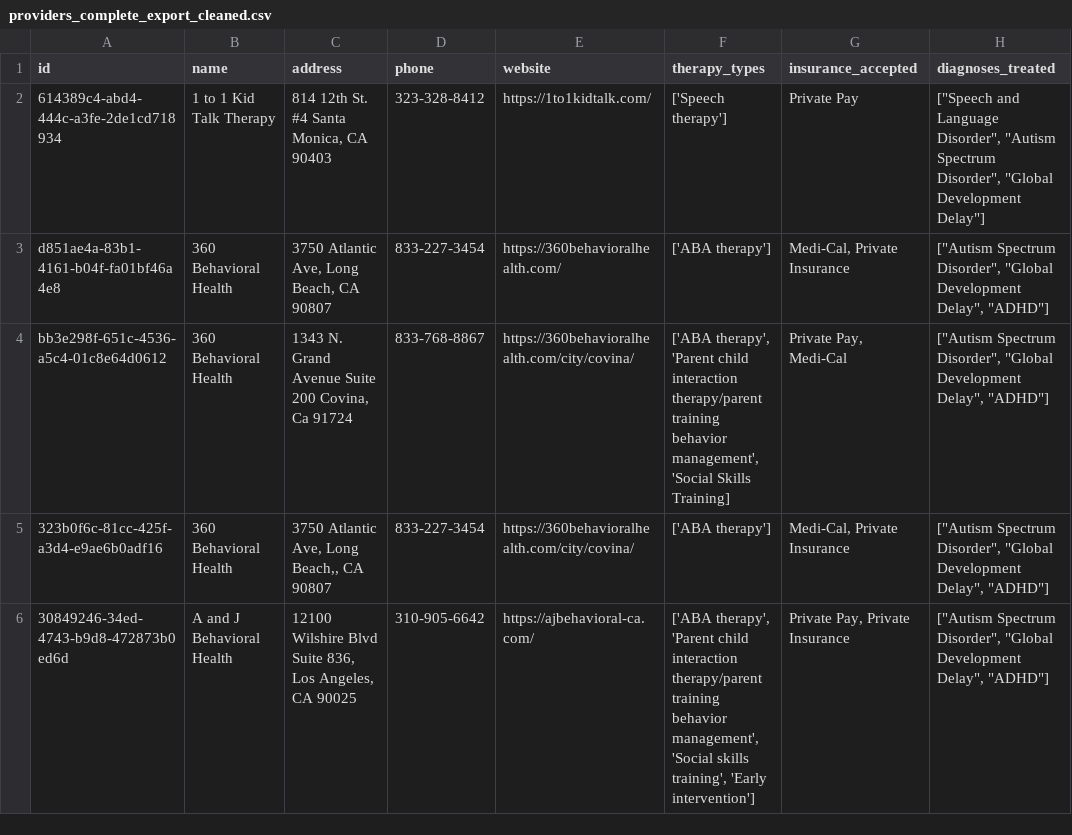
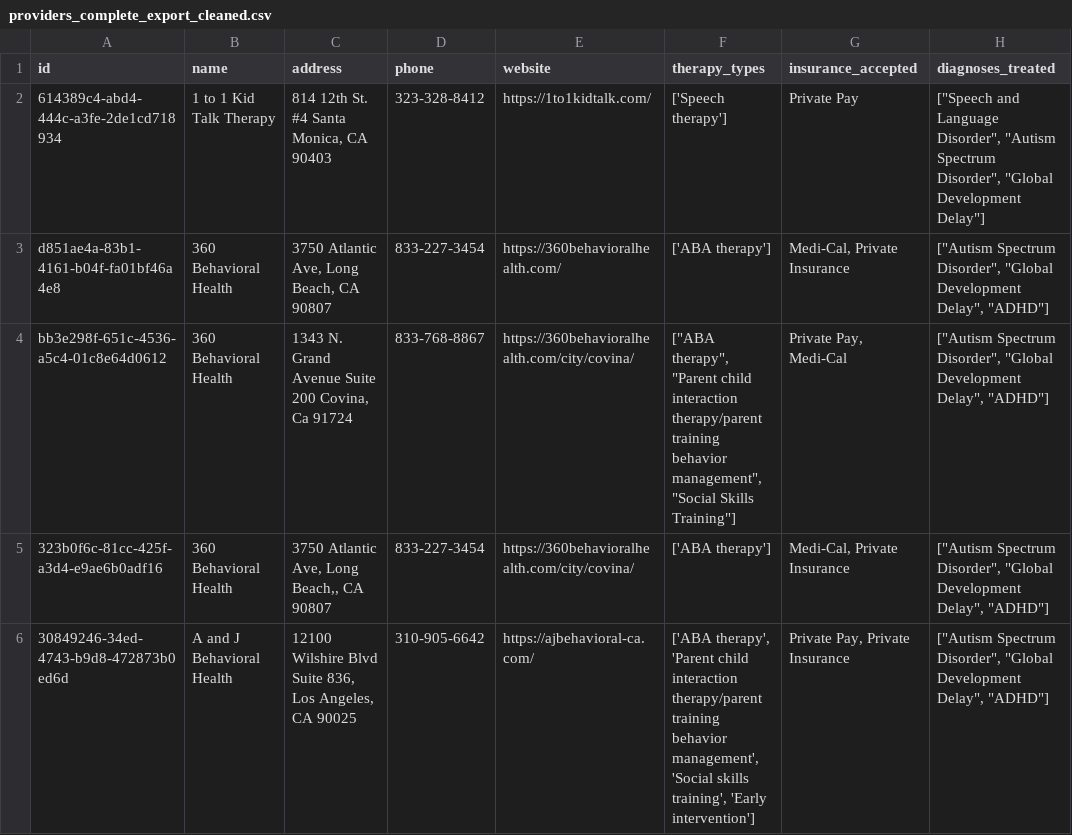
Before and after one commit to alexbeattie/CHLA, a CSV file: docs/data/providers_complete_export_cleaned.csv, drawn as a sheet; only a part is shown; the diff covers the shown part only; the diff names each change by its address in the sheet, - before the commit and + after, or states it on an @@ line.

Commit message:
Repair five malformed therapy list cells in the cleaned dataset.

```diff
--- a/docs/data/providers_complete_export_cleaned.csv
+++ b/docs/data/providers_complete_export_cleaned.csv
-F4 (therapy_types): ['ABA therapy', 'Parent child interaction therapy/parent training behavior management', 'Social Skills Training]
+F4 (therapy_types): ["ABA therapy", "Parent child interaction therapy/parent training behavior management", "Social Skills Training"]
```
Also changed, not shown: 4 edited cells elsewhere in this file.
